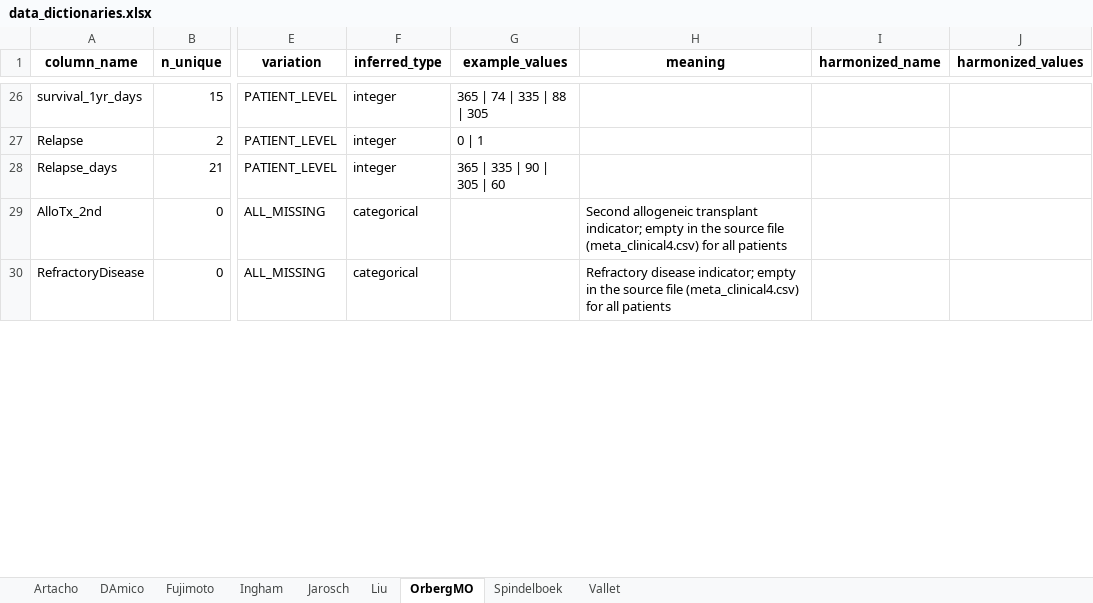
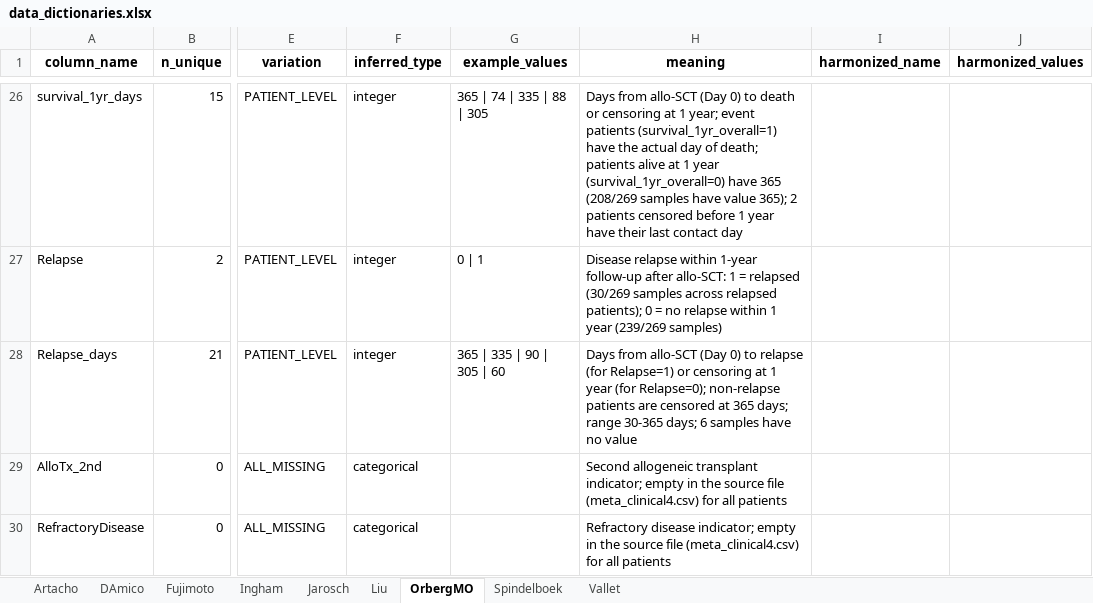
Before and after one commit to s-huebler/ODSiData, an Excel workbook: Merging/data_dictionaries.xlsx, sheet OrbergMO, drawn as a sheet; only a part is shown, gaps mark what is left out; values as stored, in another font and other column widths than the file's, no borders; the diff covers the shown part only; the diff names each change by its address in the sheet, - before the commit and + after, or states it on an @@ line.

Commit message:
[OrbergMO2024] data dictionary meanings
All 27 OrbergMO columns filled (meaning + notes). UNCERTAIN flags on 9
columns where encoding is inferred, not confirmed by a named source key.
Other 8 sheets unchanged. CLAUDE.md A4 OrbergMO marked done.

```diff
--- a/Merging/data_dictionaries.xlsx (sheet OrbergMO)
+++ b/Merging/data_dictionaries.xlsx (sheet OrbergMO)
-H26 (meaning): (empty)
+H26 (meaning): Days from allo-SCT (Day 0) to death or censoring at 1 year; event patients (survival_1yr_overall=1) have the actual day of death; patients alive at 1 year (survival_1yr_overall=0) have 365 (208/269 samples have value 365); 2 patients censored before 1 year have their last contact day
-H27 (meaning): (empty)
+H27 (meaning): Disease relapse within 1-year follow-up after allo-SCT: 1 = relapsed (30/269 samples across relapsed patients); 0 = no relapse within 1 year (239/269 samples)
-H28 (meaning): (empty)
+H28 (meaning): Days from allo-SCT (Day 0) to relapse (for Relapse=1) or censoring at 1 year (for Relapse=0); non-relapse patients are censored at 365 days; range 30-365 days; 6 samples have no value
```
Also changed, not shown: 38 edited cells elsewhere in this sheet, 1 other file.
